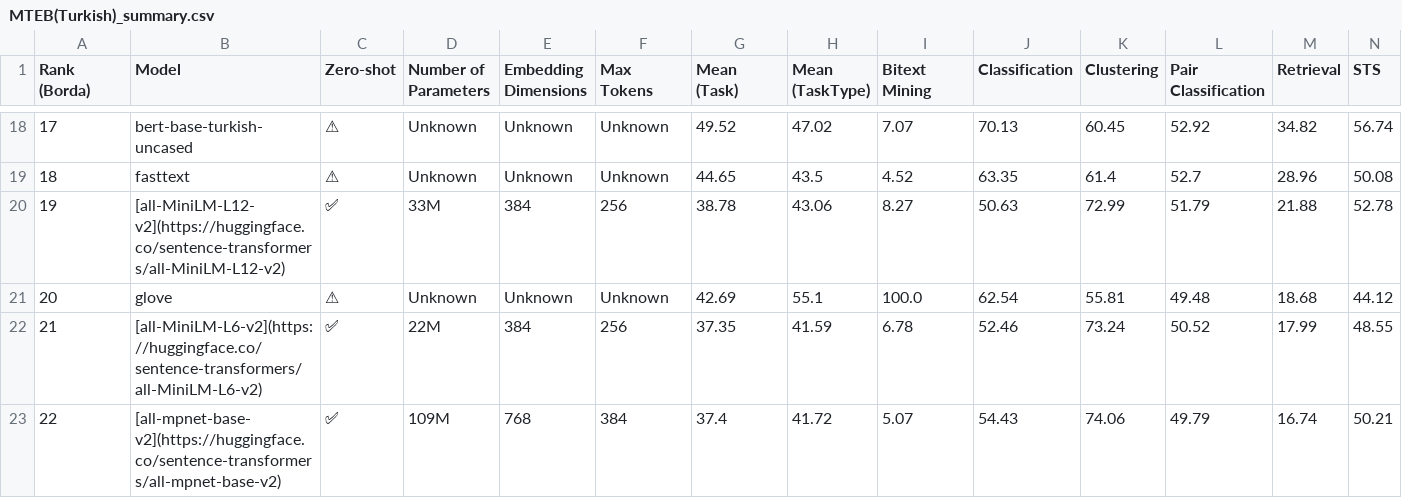
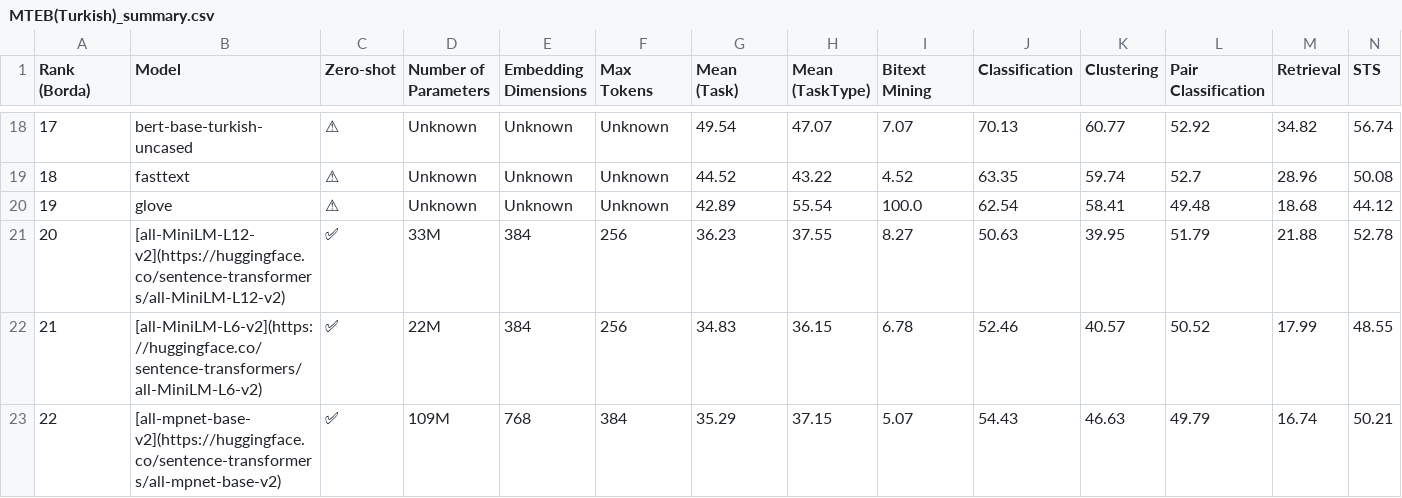
Before and after one commit to selmanbaysan/mteb_tr, a CSV file: benchmark_tables/MTEB(Turkish)_summary.csv, drawn as a sheet; only a part is shown, gaps mark what is left out; removed rows and columns are numbered as before the commit, all else as after; the diff covers the shown part only; the diff names each change by its address in the sheet, - before the commit and + after, or states it on an @@ line.

```diff
--- a/benchmark_tables/MTEB(Turkish)_summary.csv
+++ b/benchmark_tables/MTEB(Turkish)_summary.csv
-G18 (Mean (Task)): 49.52
+G18 (Mean (Task)): 49.54
-H18 (Mean (TaskType)): 47.02
+H18 (Mean (TaskType)): 47.07
-K18 (Clustering): 60.45
+K18 (Clustering): 60.77
-G19 (Mean (Task)): 44.65
+G19 (Mean (Task)): 44.52
-H19 (Mean (TaskType)): 43.5
+H19 (Mean (TaskType)): 43.22
-K19 (Clustering): 61.4
+K19 (Clustering): 59.74
-row 20: 19 | [all-MiniLM-L12-v2](https://huggingface.co/sentence-transformers/all-MiniLM-L12-v2) | ✅ | 33M | 384 | 256 | 38.78 | 43.06 | 8.27 | 50.63 | 72.99 | 51.79 | 21.88 | 52.78
-A20 (Rank (Borda)): 20
+A20 (Rank (Borda)): 19
-G20 (Mean (Task)): 42.69
+G20 (Mean (Task)): 42.89
-H20 (Mean (TaskType)): 55.1
+H20 (Mean (TaskType)): 55.54
-K20 (Clustering): 55.81
+K20 (Clustering): 58.41
+row 21: 20 | [all-MiniLM-L12-v2](https://huggingface.co/sentence-transformers/all-MiniLM-L12-v2) | ✅ | 33M | 384 | 256 | 36.23 | 37.55 | 8.27 | 50.63 | 39.95 | 51.79 | 21.88 | 52.78
-G22 (Mean (Task)): 37.35
+G22 (Mean (Task)): 34.83
-H22 (Mean (TaskType)): 41.59
+H22 (Mean (TaskType)): 36.15
-K22 (Clustering): 73.24
+K22 (Clustering): 40.57
-G23 (Mean (Task)): 37.4
+G23 (Mean (Task)): 35.29
-H23 (Mean (TaskType)): 41.72
+H23 (Mean (TaskType)): 37.15
-K23 (Clustering): 74.06
+K23 (Clustering): 46.63
```
Also changed, not shown: 1 added row, 1 removed row and 60 edited cells elsewhere in this file, benchmark_tables/MTEB(Turkish)_per_task.csv, 9 other files.
